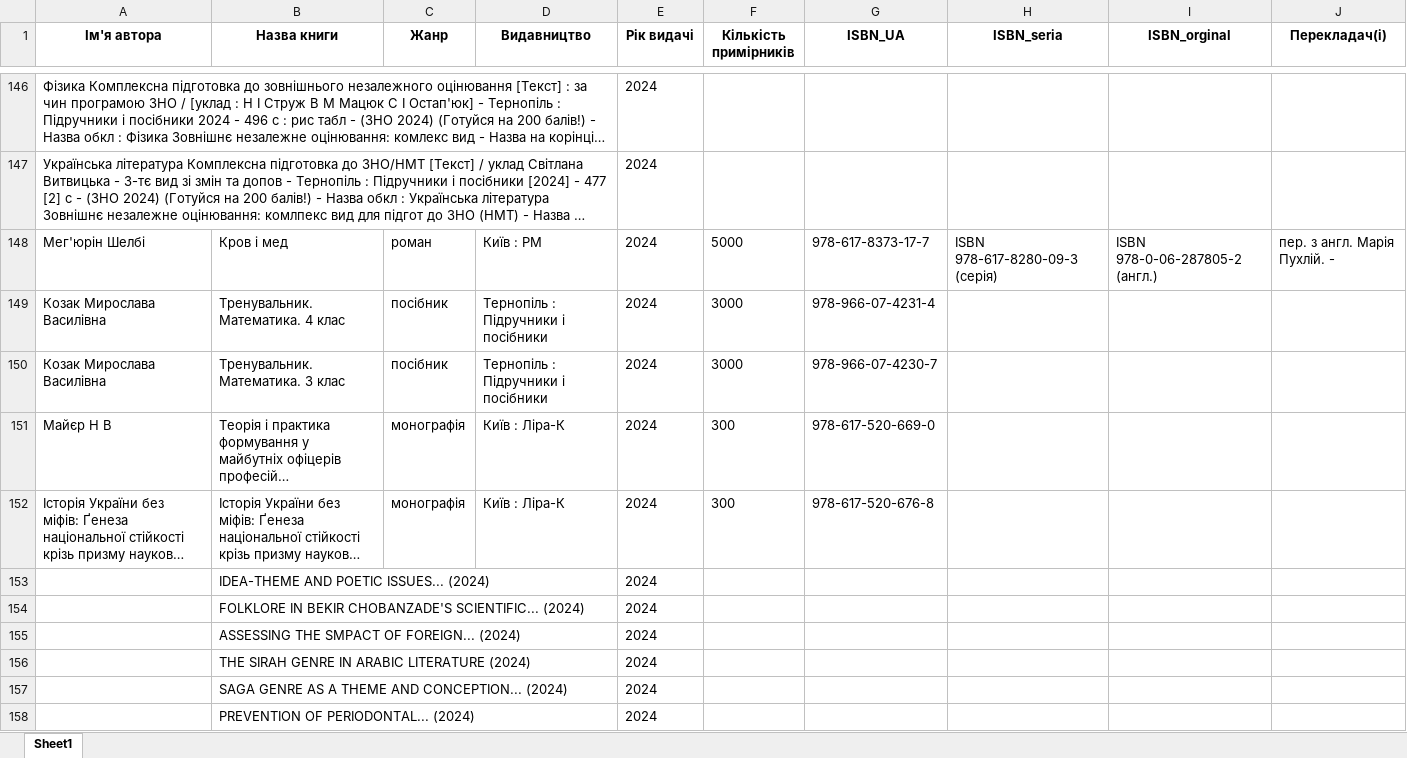
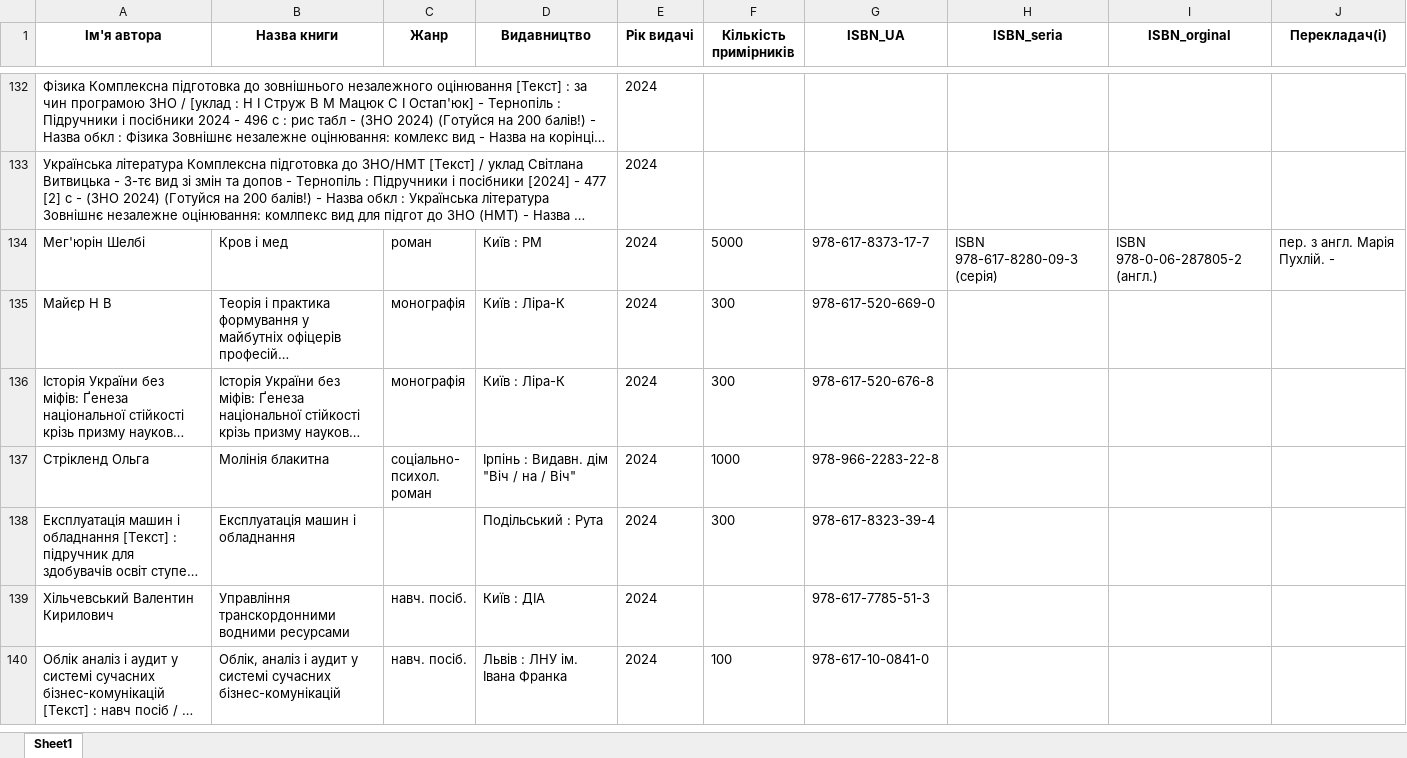
Before and after one commit to aleksandr-jc/LinaProject, an Excel workbook: data/nbuv/2024/data/nbuv_2024.xlsx, sheet Sheet1, drawn as a sheet; only a part is shown, gaps mark what is left out; the shorter side is filled out with more unchanged rows; long unchanged cells end in …; values as stored, in another font and other column widths than the file's, no borders; the diff covers the shown part only; the diff names each change by its address in the sheet, - before the commit and + after, or states it on an @@ line.

```diff
--- a/data/nbuv/2024/data/nbuv_2024.xlsx (sheet Sheet1)
+++ b/data/nbuv/2024/data/nbuv_2024.xlsx (sheet Sheet1)
-row 149: Козак Мирослава Василівна | Тренувальник. Математика. 4 клас | посібник | Тернопіль : Підручники і посібники | 2024 | 3000 | 978-966-07-4231-4
-row 150: Козак Мирослава Василівна | Тренувальник. Математика. 3 клас | посібник | Тернопіль : Підручники і посібники | 2024 | 3000 | 978-966-07-4230-7
-row 153:  | IDEA-THEME AND POETIC ISSUES... (2024) |  |  | 2024
-row 154:  | FOLKLORE IN BEKIR CHOBANZADE'S SCIENTIFIC... (2024) |  |  | 2024
-row 155:  | ASSESSING THE SMPACT OF FOREIGN... (2024) |  |  | 2024
-row 156:  | THE SIRAH GENRE IN ARABIС LITERATURE (2024) |  |  | 2024
-row 157:  | SAGA GENRE AS A THEME AND CONCEPTION... (2024) |  |  | 2024
-row 158:  | PREVENTION OF PERIODONTAL... (2024) |  |  | 2024
```
Also changed, not shown: 285 removed rows elsewhere in this sheet, 59 other files.
